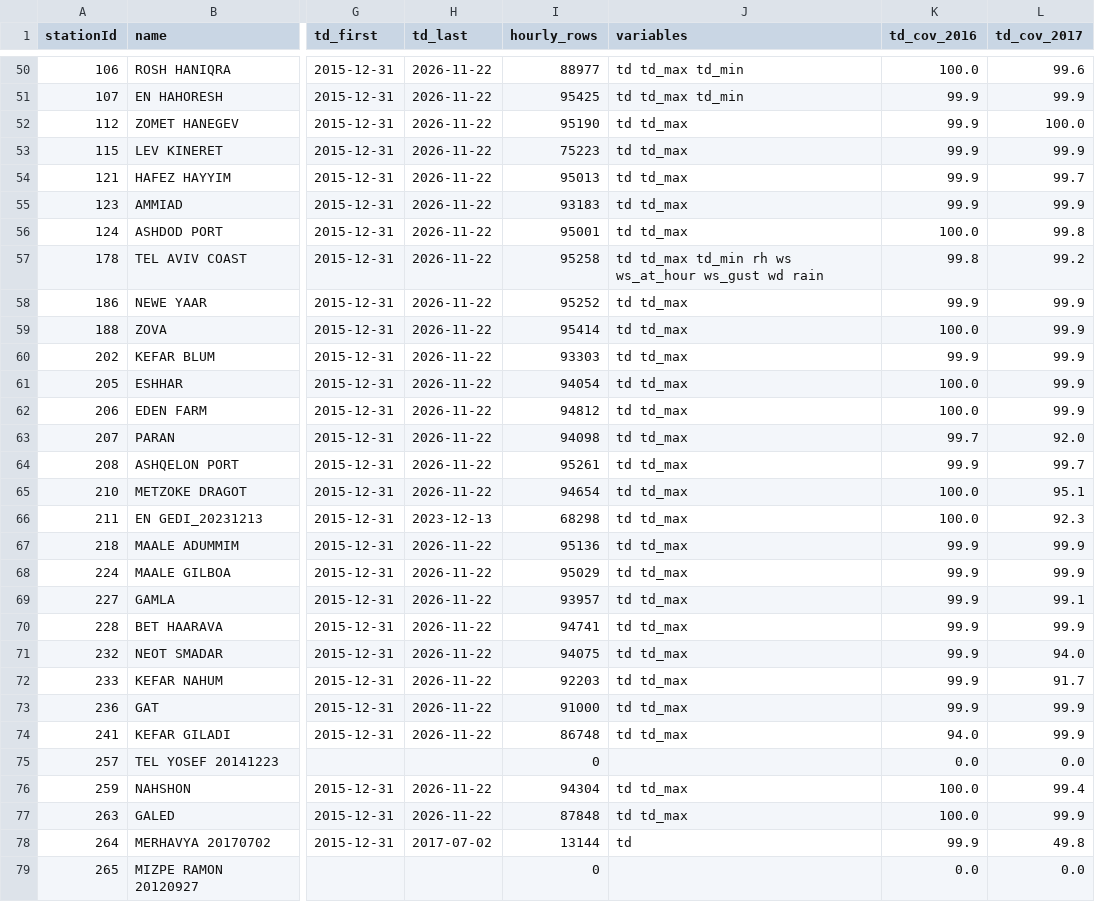
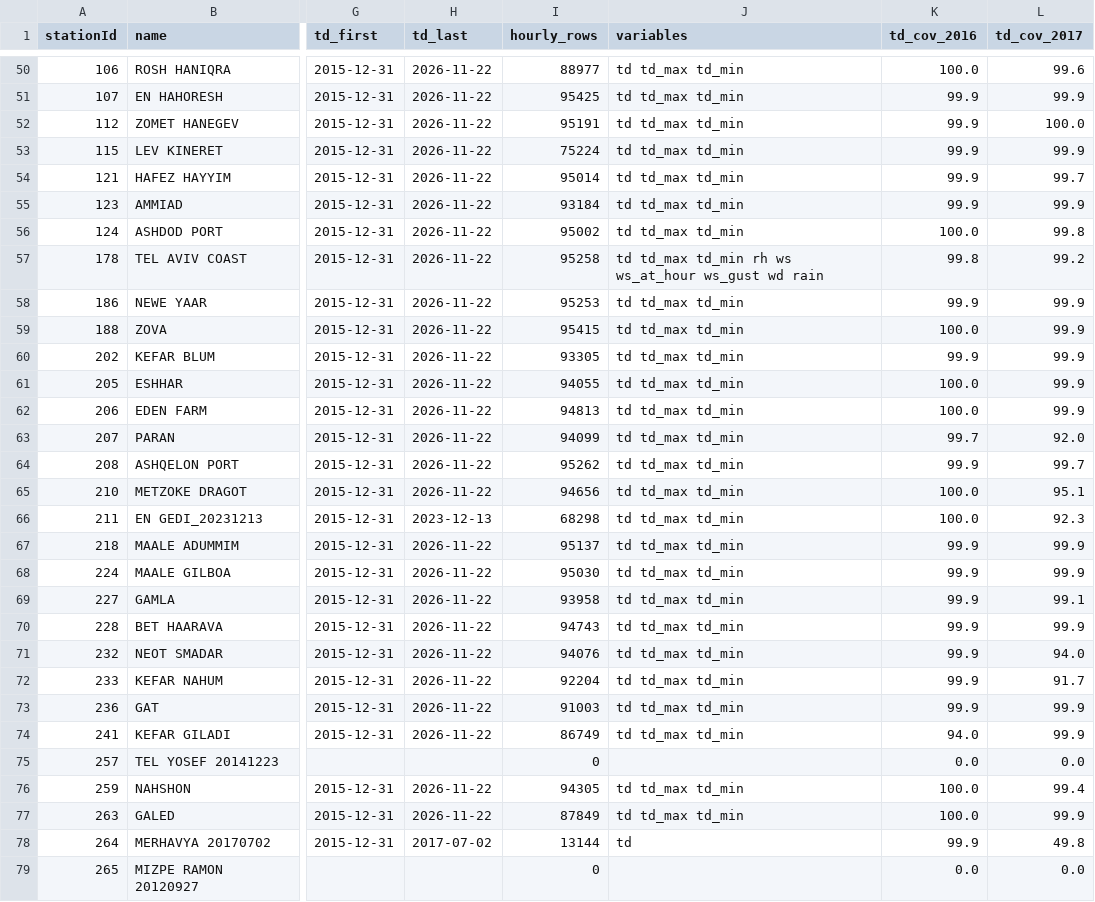
Before and after one commit to NehoraiHadad/shamayim, a CSV file: research/verification/stations.csv, drawn as a sheet; only a part is shown, gaps mark what is left out; the diff covers the shown part only; the diff names each change by its address in the sheet, - before the commit and + after, or states it on an @@ line.

```diff
--- a/research/verification/stations.csv
+++ b/research/verification/stations.csv
-I52 (hourly_rows): 95190
+I52 (hourly_rows): 95191
-J52:J56 (variables): td td_max
+J52:J56 (variables): td td_max td_min
-I53 (hourly_rows): 75223
+I53 (hourly_rows): 75224
-I54 (hourly_rows): 95013
+I54 (hourly_rows): 95014
-I55 (hourly_rows): 93183
+I55 (hourly_rows): 93184
-I56 (hourly_rows): 95001
+I56 (hourly_rows): 95002
-I58 (hourly_rows): 95252
+I58 (hourly_rows): 95253
-J58:J74 (variables): td td_max
+J58:J74 (variables): td td_max td_min
-I59 (hourly_rows): 95414
+I59 (hourly_rows): 95415
-I60 (hourly_rows): 93303
+I60 (hourly_rows): 93305
-I61 (hourly_rows): 94054
+I61 (hourly_rows): 94055
-I62 (hourly_rows): 94812
+I62 (hourly_rows): 94813
-I63 (hourly_rows): 94098
+I63 (hourly_rows): 94099
-I64 (hourly_rows): 95261
+I64 (hourly_rows): 95262
-I65 (hourly_rows): 94654
+I65 (hourly_rows): 94656
-I67 (hourly_rows): 95136
+I67 (hourly_rows): 95137
-I68 (hourly_rows): 95029
+I68 (hourly_rows): 95030
-I69 (hourly_rows): 93957
+I69 (hourly_rows): 93958
-I70 (hourly_rows): 94741
+I70 (hourly_rows): 94743
-I71 (hourly_rows): 94075
+I71 (hourly_rows): 94076
-I72 (hourly_rows): 92203
+I72 (hourly_rows): 92204
-I73 (hourly_rows): 91000
+I73 (hourly_rows): 91003
-I74 (hourly_rows): 86748
+I74 (hourly_rows): 86749
-I76 (hourly_rows): 94304
+I76 (hourly_rows): 94305
-J76:J77 (variables): td td_max
+J76:J77 (variables): td td_max td_min
-I77 (hourly_rows): 87848
+I77 (hourly_rows): 87849
```
Also changed, not shown: 56 edited cells elsewhere in this file, 1 other file.
